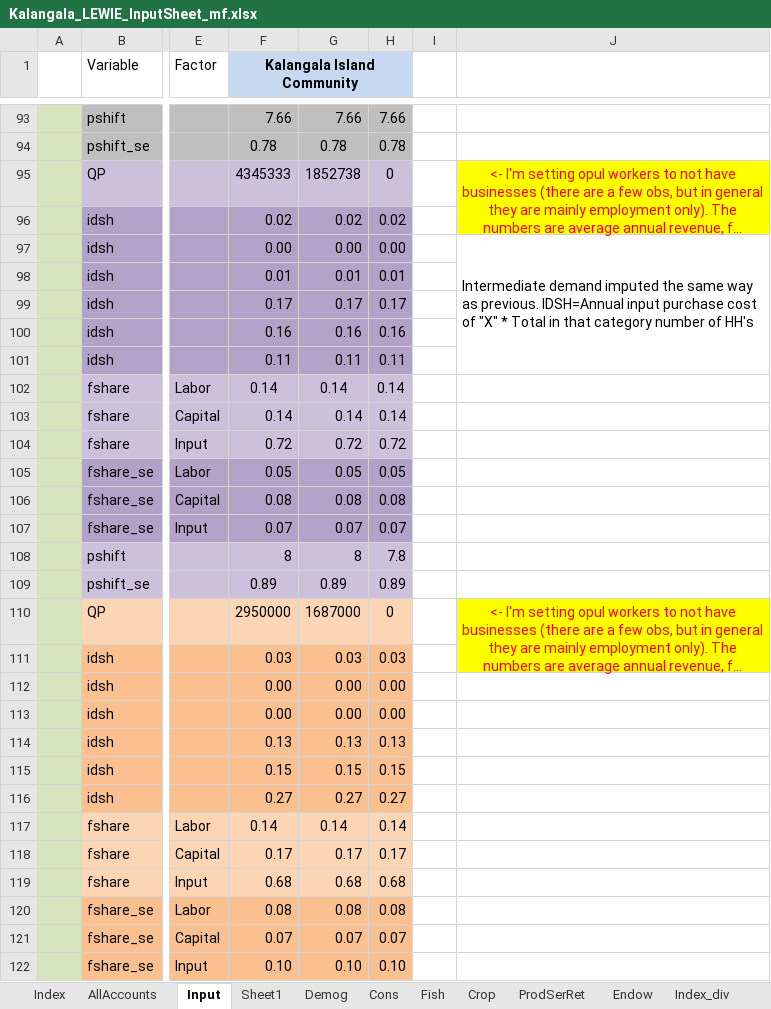
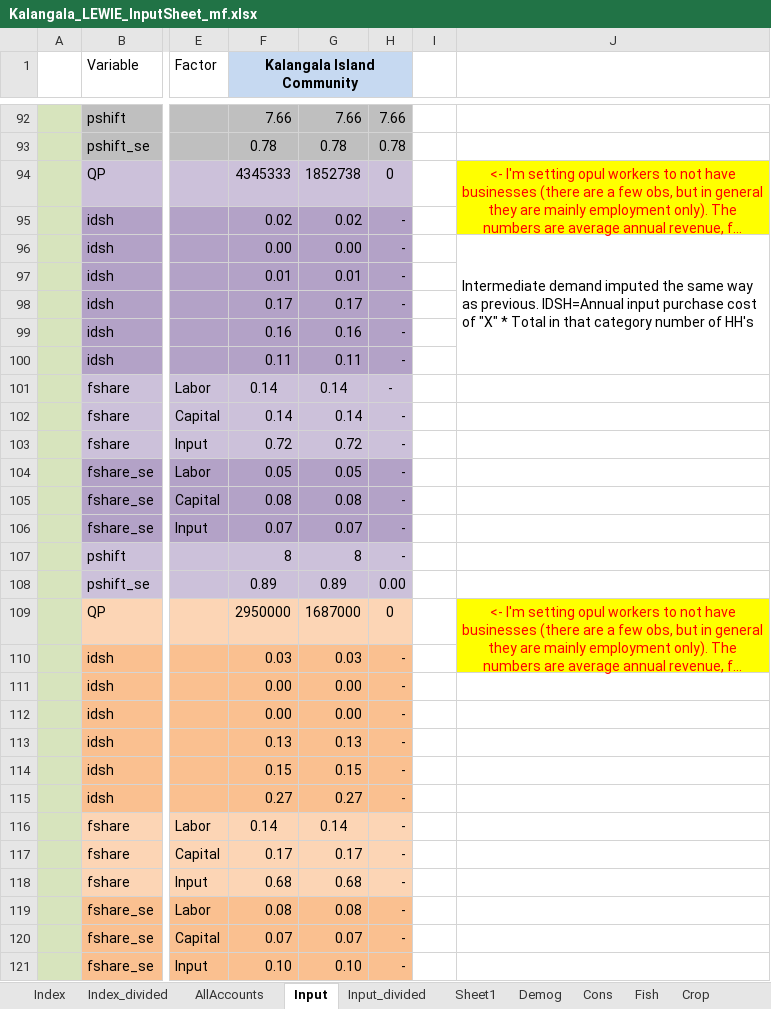
Before and after one commit to mfilipski/OilPalmLEWIE, an Excel workbook: Kalangala_LEWIE_InputSheet_mf.xlsx, sheet Input, drawn as a sheet; only a part is shown, gaps mark what is left out; long unchanged cells end in …; values as stored, in another font and other column widths than the file's, no borders; addresses are those after the commit; the diff covers the shown part only; the diff names each change by its address in the sheet, - before the commit and + after, or states it on an @@ line.

```diff
--- a/Kalangala_LEWIE_InputSheet_mf.xlsx (sheet Input)
+++ b/Kalangala_LEWIE_InputSheet_mf.xlsx (sheet Input)
-sheet tab: Index_div
+sheet tab: Index_divided
+sheet tab: Input_divided
@@ sheet tab order changed: Index | Index_divided | AllAccounts | Input | Input_divided | Sheet1 | Demog | Cons | Fish | Crop @@
-H95: 0.02
+H95: -
-H96: 0.00
+H96: -
-H97: 0.01
+H97: -
-H98: 0.17
+H98: -
-H99: 0.16
+H99: -
-H100: 0.11
+H100: -
-H101:H102: 0.14
+H101:H102: -
-H103: 0.72
+H103: -
-H104: 0.05
+H104: -
-H105: 0.08
+H105: -
-H106: 0.07
+H106: -
-H107: 7.8
+H107: -
-H108: 0.89
+H108: 0.00
-H110: 0.03
+H110: -
-H111:H112: 0.00
+H111:H112: -
-H113: 0.13
+H113: -
-H114: 0.15
+H114: -
-H115: 0.27
+H115: -
-H116: 0.14
+H116: -
-H117: 0.17
+H117: -
-H118: 0.68
+H118: -
-H119: 0.08
+H119: -
-H120: 0.07
+H120: -
-H121: 0.10
+H121: -
```
Also changed, not shown: 1 removed row and 3 edited cells elsewhere in this sheet, sheet Index_divided, sheet AllAccounts, formulas that keep their value, AutoSAM_Kalangala.xlsx, Kalangala_LEWIE_SimDashboard.xlsx, 13 other files.
